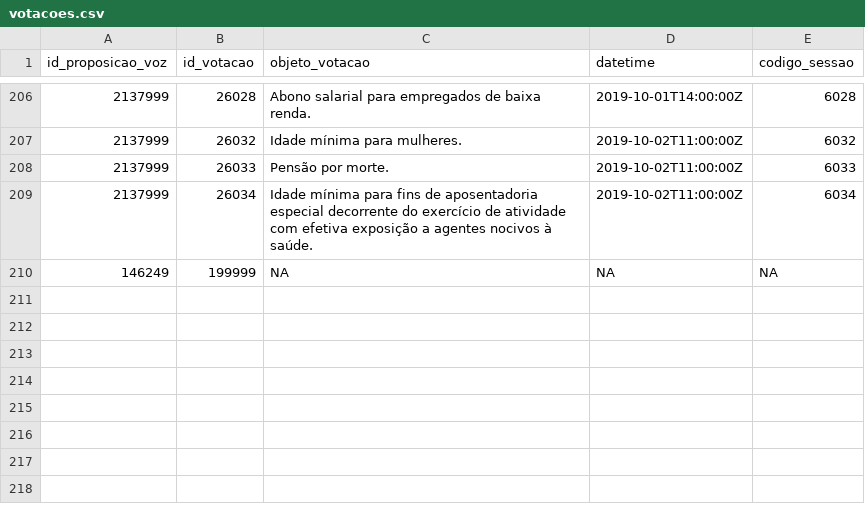
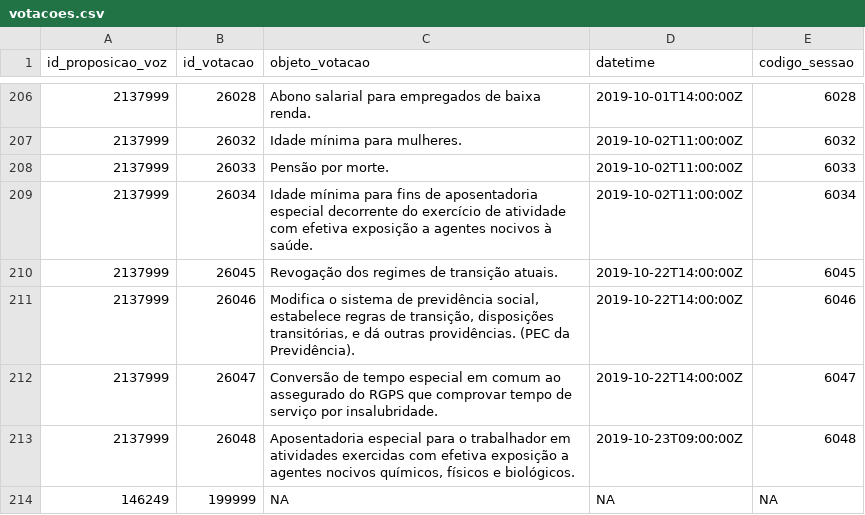
Before and after one commit to parlametria/perfil-parlamentar-dados, a CSV file: bd/data/votacoes.csv, drawn as a sheet; only a part is shown, gaps mark what is left out.

```diff
--- a/bd/data/votacoes.csv
+++ b/bd/data/votacoes.csv
@@ -209,2 +209,6 @@ id_proposicao_voz,id_votacao,objeto_votacao,datetime,codigo_sessao
 2137999,26034,Idade mínima para fins de aposentadoria especial decorrente do exercício de atividade com efetiva exposição a agentes nocivos à saúde.,2019-10-02T11:00:00Z,6034
+2137999,26045,Revogação dos regimes de transição atuais.,2019-10-22T14:00:00Z,6045
+2137999,26046,"Modifica o sistema de previdência social, estabelece regras de transição, disposições transitórias, e dá outras providências. (PEC da Previdência).",2019-10-22T14:00:00Z,6046
+2137999,26047,Conversão de tempo especial em comum ao assegurado do RGPS que comprovar tempo de serviço por insalubridade.,2019-10-22T14:00:00Z,6047
+2137999,26048,"Aposentadoria especial para o trabalhador em atividades exercidas com efetiva exposição a agentes nocivos químicos, físicos e biológicos.",2019-10-23T09:00:00Z,6048
 146249,199999,NA,NA,NA
```
Also changed, not shown: bd/data/aderencia.csv, bd/data/orientacoes.csv, 12 other files.
